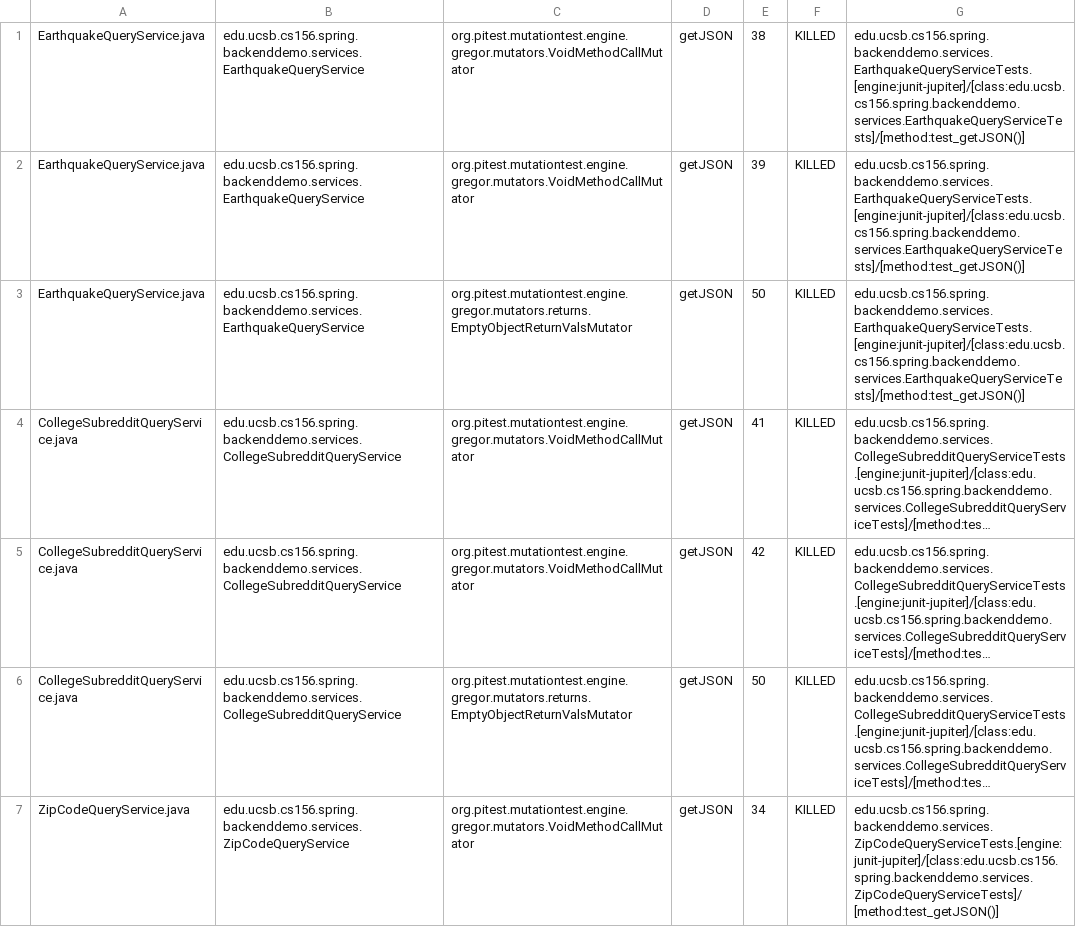
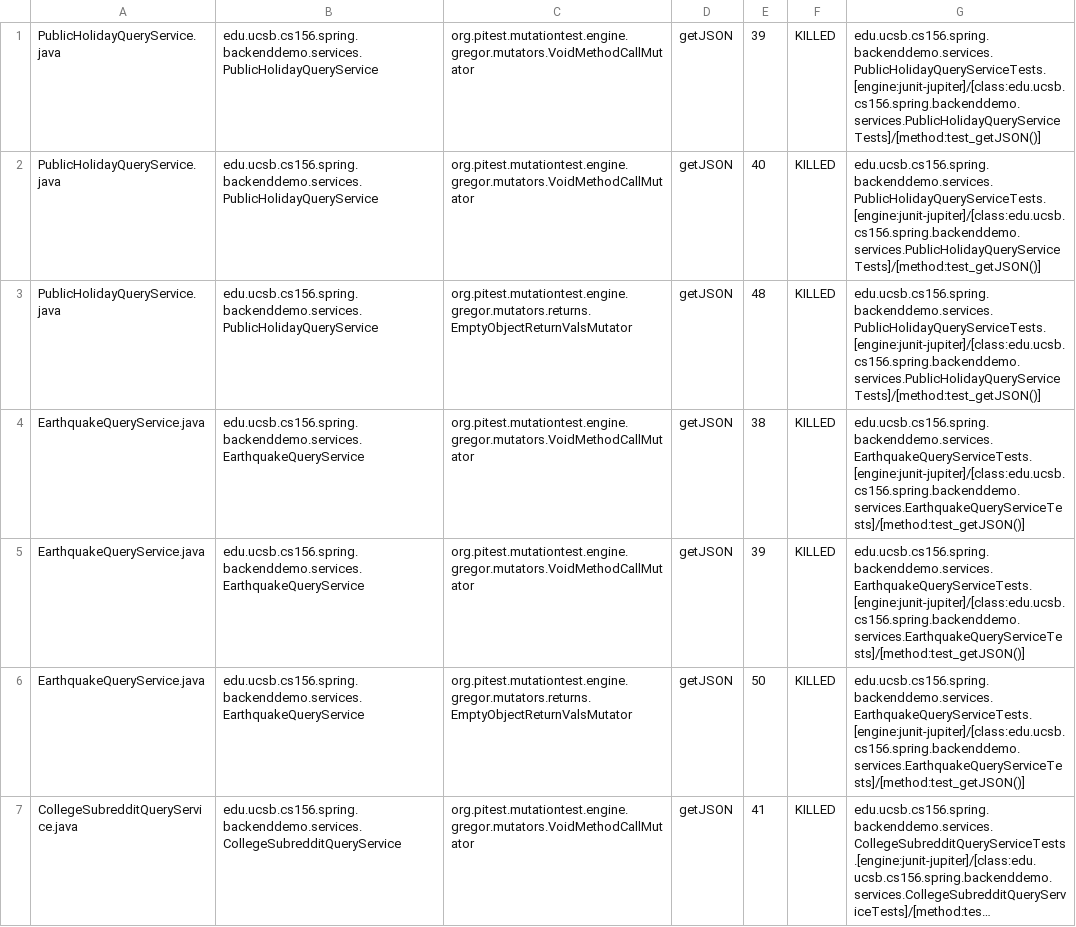
Before and after one commit to ucsb-cs156-s24/team01-s24-4pm-7, a CSV file: pitest/mutations.csv, drawn as a sheet; only a part is shown; the shorter side is filled out with more unchanged rows; long unchanged cells end in …; the diff names each change by its address in the sheet, - before the commit and + after, or states it on an @@ line.

Commit message:
Deploying to gh-pages from @ ucsb-cs156-s24/team01-s24-4pm-7@d32ea62144e293c1e0bcb85d0ed32359e4e0f745 🚀

```diff
--- a/pitest/mutations.csv
+++ b/pitest/mutations.csv
+row 1: PublicHolidayQueryService.java | edu.ucsb.cs156.spring.backenddemo.services.PublicHolidayQueryService | org.pitest.mutationtest.engine.gregor.mutators.VoidMethodCallMutator | getJSON | 39 | KILLED | edu.ucsb.cs156.spring.backenddemo.services.PublicHolidayQueryServiceTests.[engine:junit-jupiter]/[class:edu.ucsb.cs156.spring.backenddemo.services.PublicHolidayQueryServiceTests]/[method:test_getJSON()]
+row 2: PublicHolidayQueryService.java | edu.ucsb.cs156.spring.backenddemo.services.PublicHolidayQueryService | org.pitest.mutationtest.engine.gregor.mutators.VoidMethodCallMutator | getJSON | 40 | KILLED | edu.ucsb.cs156.spring.backenddemo.services.PublicHolidayQueryServiceTests.[engine:junit-jupiter]/[class:edu.ucsb.cs156.spring.backenddemo.services.PublicHolidayQueryServiceTests]/[method:test_getJSON()]
+row 3: PublicHolidayQueryService.java | edu.ucsb.cs156.spring.backenddemo.services.PublicHolidayQueryService | org.pitest.mutationtest.engine.gregor.mutators.returns.EmptyObjectReturnValsMutator | getJSON | 48 | KILLED | edu.ucsb.cs156.spring.backenddemo.services.PublicHolidayQueryServiceTests.[engine:junit-jupiter]/[class:edu.ucsb.cs156.spring.backenddemo.services.PublicHolidayQueryServiceTests]/[method:test_getJSON()]
```
Also changed, not shown: 15 other files.
